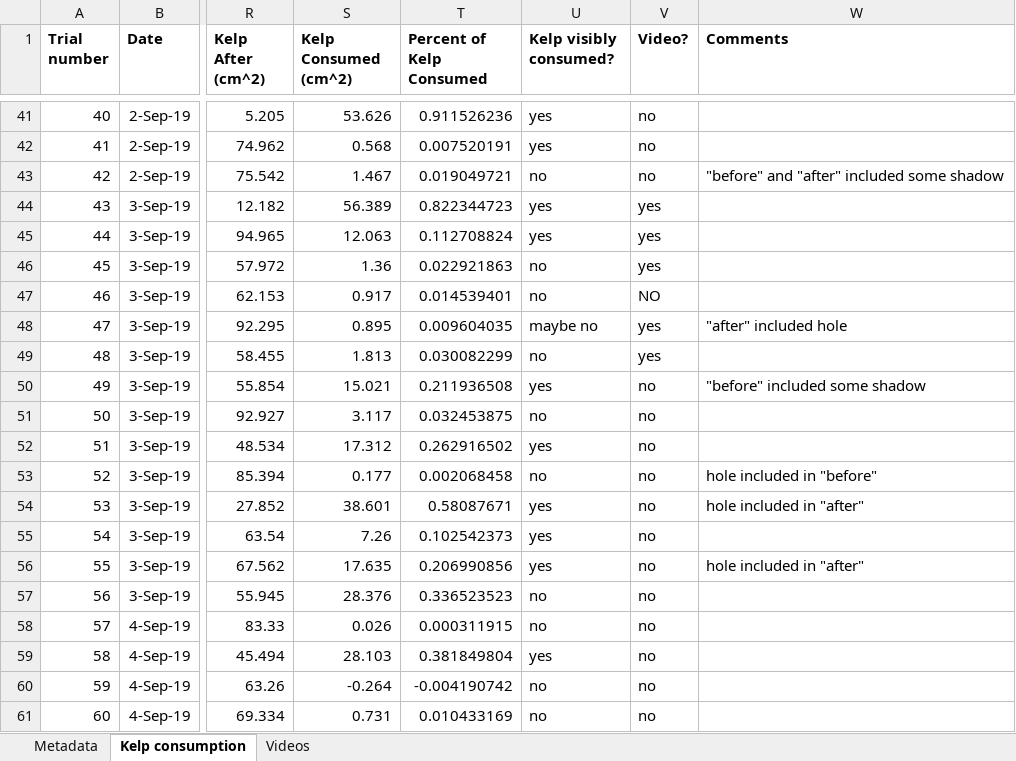
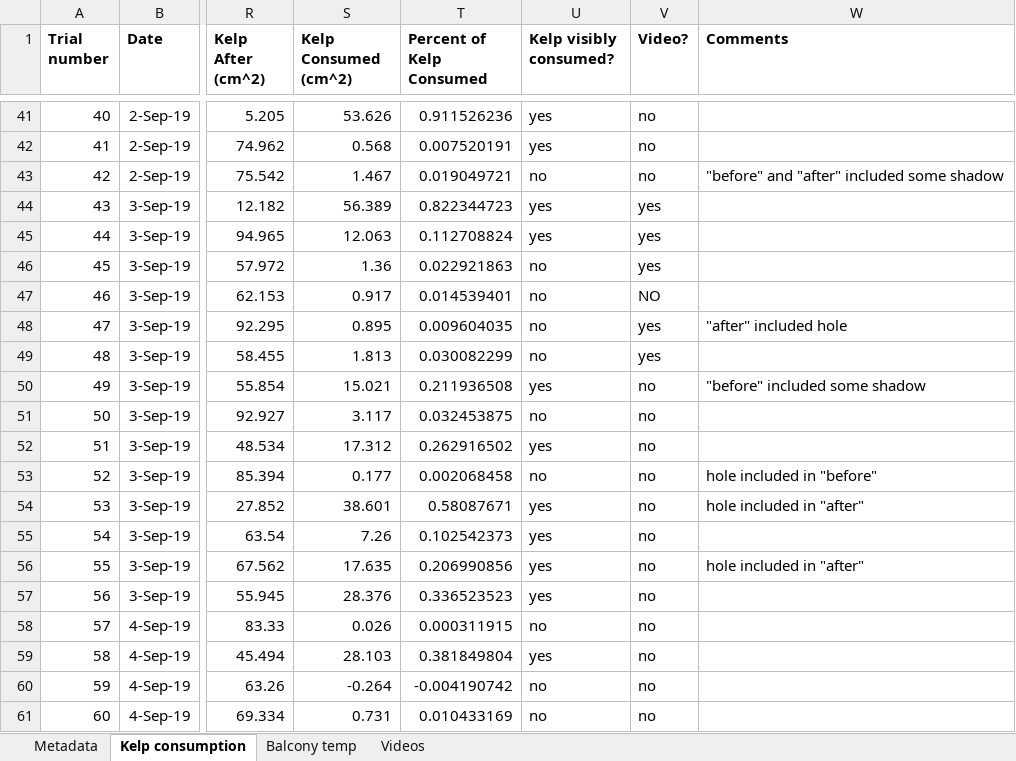
Before and after one commit to ameliaritger/Ritger-2019-Corynactis-urchin-deterrence, an Excel workbook: data/raw.xlsx, sheet Kelp consumption, drawn as a sheet; only a part is shown, gaps mark what is left out; values as stored, in another font and other column widths than the file's, no borders; the diff names each change by its address in the sheet, - before the commit and + after, or states it on an @@ line.

Commit message:
balcony temp hobo logger data added

```diff
--- a/data/raw.xlsx (sheet Kelp consumption)
+++ b/data/raw.xlsx (sheet Kelp consumption)
+sheet tab: Balcony temp
-U48 (Kelp visibly consumed?): maybe no
+U48 (Kelp visibly consumed?): no
-U57 (Kelp visibly consumed?): no
+U57 (Kelp visibly consumed?): yes
```
